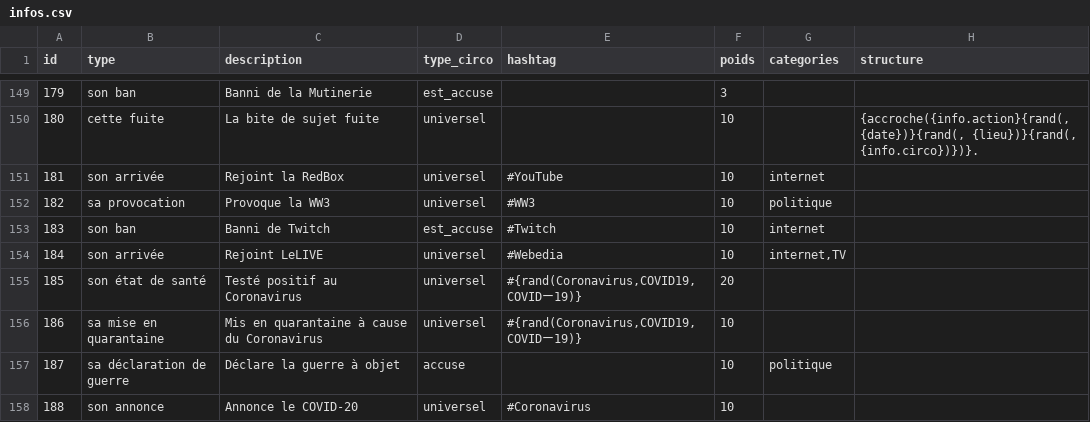
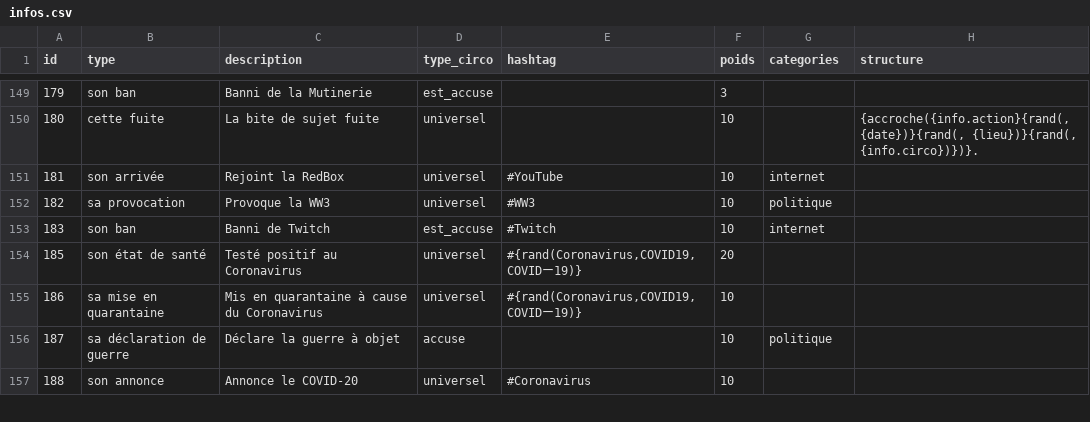
Before and after one commit to AlexieVQ/FlashNewsBot, a CSV file: tables/infos.csv, drawn as a sheet; only a part is shown, gaps mark what is left out; the diff names each change by its address in the sheet, - before the commit and + after, or states it on an @@ line.

Commit message:
références au live retirées

```diff
--- a/tables/infos.csv
+++ b/tables/infos.csv
-row 154: 184 | son arrivée | Rejoint LeLIVE | universel | #Webedia | 10 | internet,TV
```
Also changed, not shown: 1 other file.
